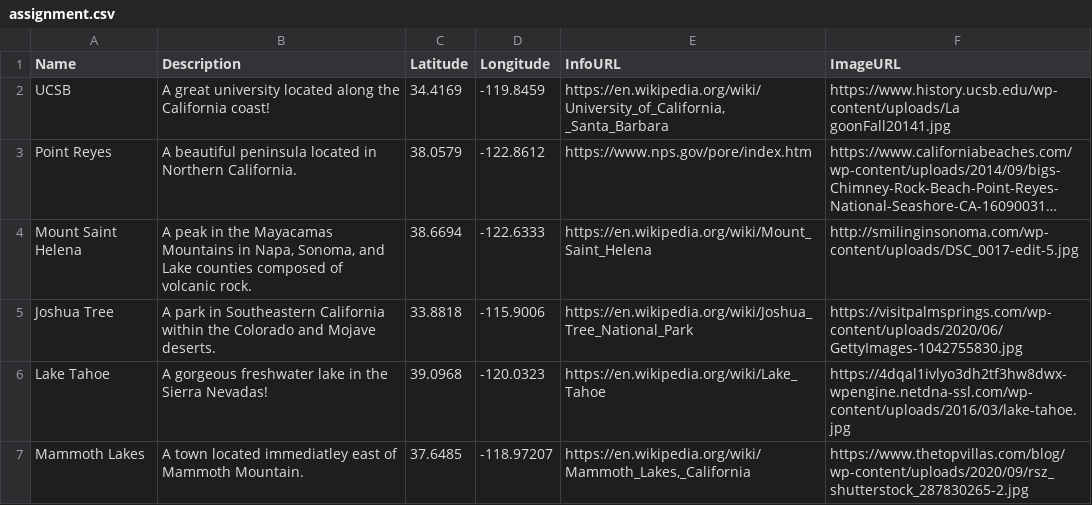
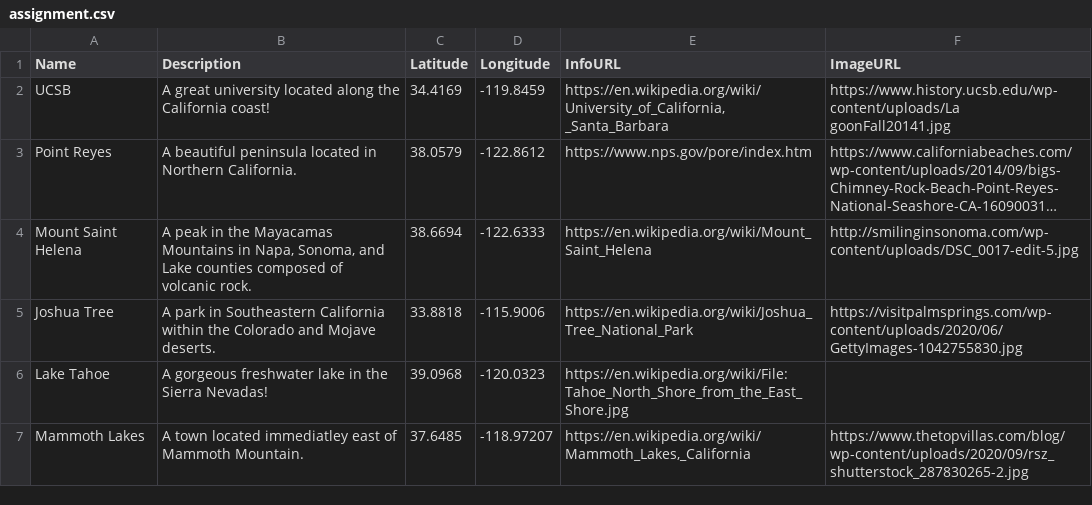
Before and after one commit to celestechavez/celestechavez.github.io, a CSV file: assignment.csv, drawn as a sheet; long unchanged cells end in ….

Commit message:
Fix Lake Tahoe image

```diff
--- a/assignment.csv
+++ b/assignment.csv
@@ -7,3 +7,3 @@ Mount Saint Helena,"A peak in the Mayacamas Mountains in Napa, Sonoma, and Lake
 Joshua Tree,A park in Southeastern California within the Colorado and Mojave deserts.,33.8818,-115.9006,https://en.wikipedia.org/wiki/Joshua_Tree_National_Park,https://visitpalmsprings.com/wp-content/uploads/2020/06/GettyImages-1042755830.jpg
-Lake Tahoe,A gorgeous freshwater lake in the Sierra Nevadas!,39.0968,-120.0323,https://en.wikipedia.org/wiki/Lake_Tahoe,https://4dqal1ivlyo3dh2tf3hw8dwx-wpengine.netdna-ssl.com/wp-content/uploads/2016/03/lake-tahoe.jpg
+Lake Tahoe,A gorgeous freshwater lake in the Sierra Nevadas!,39.0968,-120.0323,https://en.wikipedia.org/wiki/File:Tahoe_North_Shore_from_the_East_Shore.jpg
 Mammoth Lakes,A town located immediatley east of Mammoth Mountain.,37.6485,-118.97207,"https://en.wikipedia.org/wiki/Mammoth_Lakes,_California",https://www.thetopvillas.com/blog/wp-content/uploads/2020/09/rsz_shutterstock_287830265-2.jpg
```
